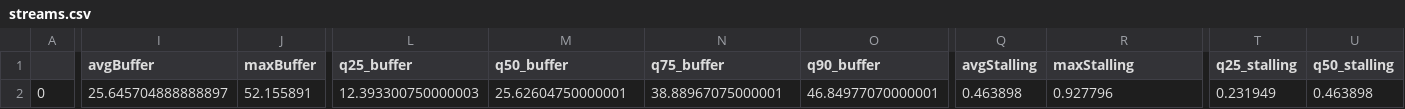
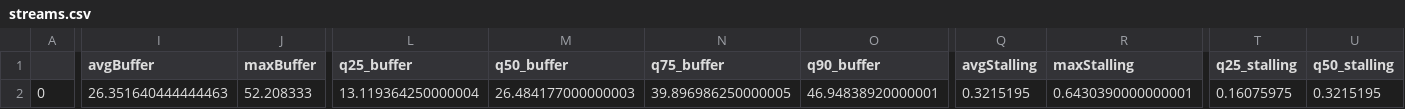
Before and after one commit to hopbless/Video-QoE, a CSV file: data/streams.csv, drawn as a sheet; only a part is shown, gaps mark what is left out; the diff covers the shown part only; the diff names each change by its address in the sheet, - before the commit and + after, or states it on an @@ line.

```diff
--- a/data/streams.csv
+++ b/data/streams.csv
-I2 (avgBuffer): 25.645704888888897
+I2 (avgBuffer): 26.351640444444463
-J2 (maxBuffer): 52.155891
+J2 (maxBuffer): 52.208333
-L2 (q25_buffer): 12.393300750000003
+L2 (q25_buffer): 13.119364250000004
-M2 (q50_buffer): 25.62604750000001
+M2 (q50_buffer): 26.484177000000003
-N2 (q75_buffer): 38.88967075000001
+N2 (q75_buffer): 39.896986250000005
-O2 (q90_buffer): 46.84977070000001
+O2 (q90_buffer): 46.94838920000001
-Q2 (avgStalling): 0.463898
+Q2 (avgStalling): 0.3215195
-R2 (maxStalling): 0.927796
+R2 (maxStalling): 0.6430390000000001
-T2 (q25_stalling): 0.231949
+T2 (q25_stalling): 0.16075975
-U2 (q50_stalling): 0.463898
+U2 (q50_stalling): 0.3215195
```
Also changed, not shown: 2 edited cells elsewhere in this file, 6 other files.
